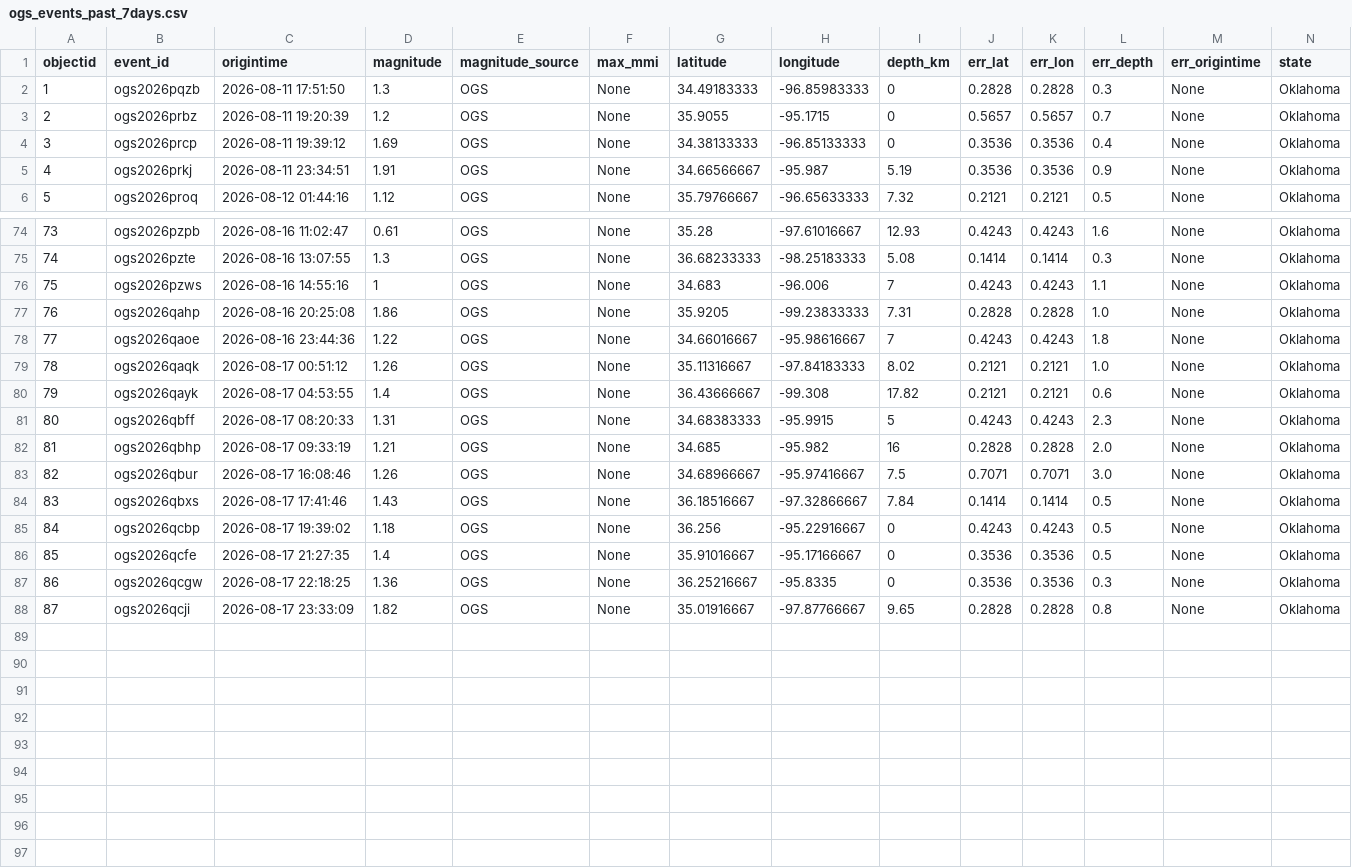
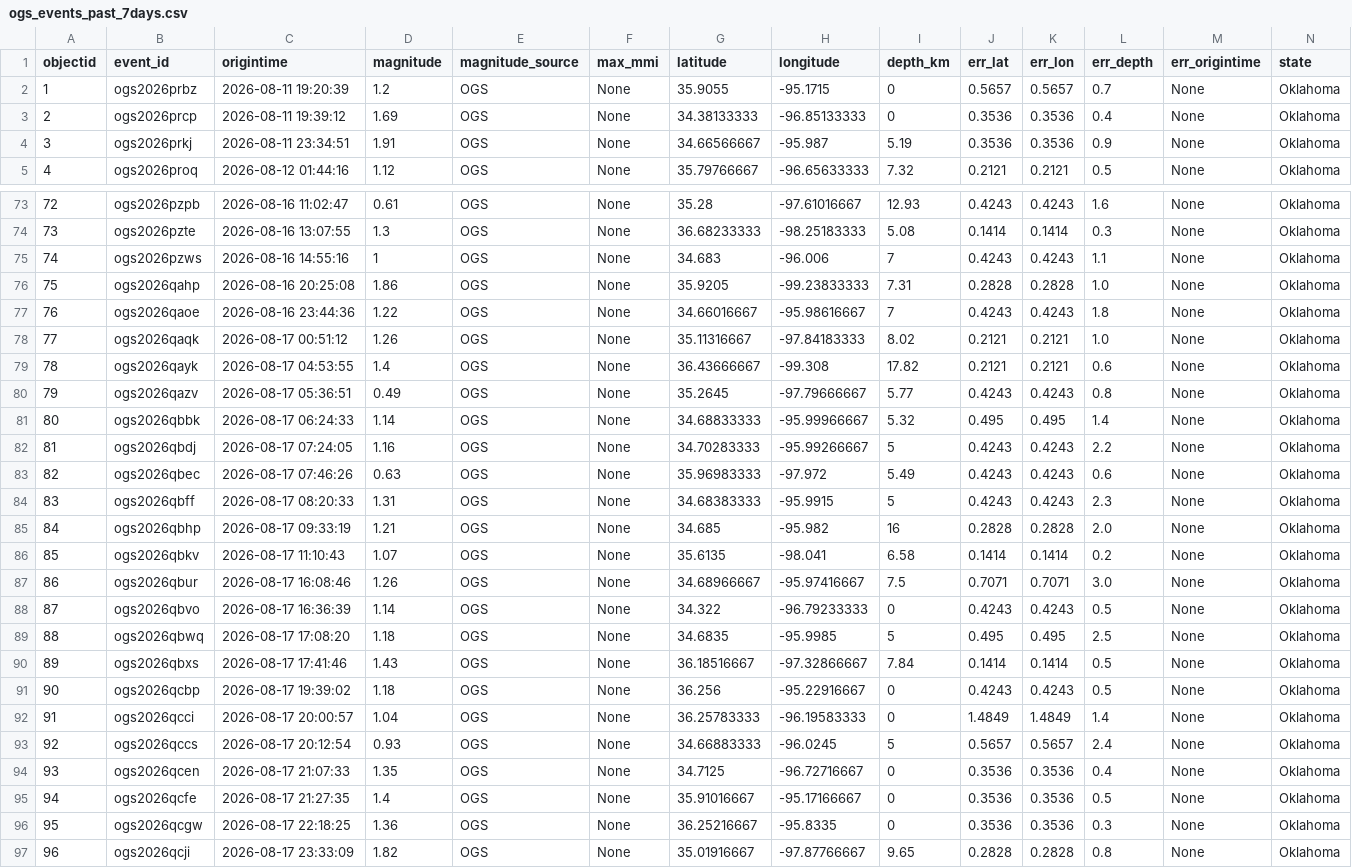
Before and after one commit to Hy-X/OGS_Catalog_Update, a CSV file: ogs_events_past_7days.csv, drawn as a sheet; only a part is shown, gaps mark what is left out; removed rows and columns are numbered as before the commit, all else as after; rows hold the shown columns only; the diff names each change by its address in the sheet, - before the commit and + after, or states it on an @@ line.

```diff
--- a/ogs_events_past_7days.csv
+++ b/ogs_events_past_7days.csv
-row 2: 1 | ogs2026pqzb | 2026-08-11 17:51:50 | 1.3 | OGS | None | 34.49183333 | -96.85983333 | 0 | 0.2828 | 0.2828 | 0.3 | None | Oklahoma
@@ column A (objectid) renumbered from row 2 down @@
+row 80: 79 | ogs2026qazv | 2026-08-17 05:36:51 | 0.49 | OGS | None | 35.2645 | -97.79666667 | 5.77 | 0.4243 | 0.4243 | 0.8 | None | Oklahoma
+row 81: 80 | ogs2026qbbk | 2026-08-17 06:24:33 | 1.14 | OGS | None | 34.68833333 | -95.99966667 | 5.32 | 0.495 | 0.495 | 1.4 | None | Oklahoma
+row 82: 81 | ogs2026qbdj | 2026-08-17 07:24:05 | 1.16 | OGS | None | 34.70283333 | -95.99266667 | 5 | 0.4243 | 0.4243 | 2.2 | None | Oklahoma
+row 83: 82 | ogs2026qbec | 2026-08-17 07:46:26 | 0.63 | OGS | None | 35.96983333 | -97.972 | 5.49 | 0.4243 | 0.4243 | 0.6 | None | Oklahoma
+row 86: 85 | ogs2026qbkv | 2026-08-17 11:10:43 | 1.07 | OGS | None | 35.6135 | -98.041 | 6.58 | 0.1414 | 0.1414 | 0.2 | None | Oklahoma
+row 88: 87 | ogs2026qbvo | 2026-08-17 16:36:39 | 1.14 | OGS | None | 34.322 | -96.79233333 | 0 | 0.4243 | 0.4243 | 0.5 | None | Oklahoma
+row 89: 88 | ogs2026qbwq | 2026-08-17 17:08:20 | 1.18 | OGS | None | 34.6835 | -95.9985 | 5 | 0.495 | 0.495 | 2.5 | None | Oklahoma
+row 92: 91 | ogs2026qcci | 2026-08-17 20:00:57 | 1.04 | OGS | None | 36.25783333 | -96.19583333 | 0 | 1.4849 | 1.4849 | 1.4 | None | Oklahoma
+row 93: 92 | ogs2026qccs | 2026-08-17 20:12:54 | 0.93 | OGS | None | 34.66883333 | -96.0245 | 5 | 0.5657 | 0.5657 | 2.4 | None | Oklahoma
+row 94: 93 | ogs2026qcen | 2026-08-17 21:07:33 | 1.35 | OGS | None | 34.7125 | -96.72716667 | 0 | 0.3536 | 0.3536 | 0.4 | None | Oklahoma
```
Also changed, not shown: ogs_events_past_1days.csv, ogs_events_past_30days.csv, 1 other file.
